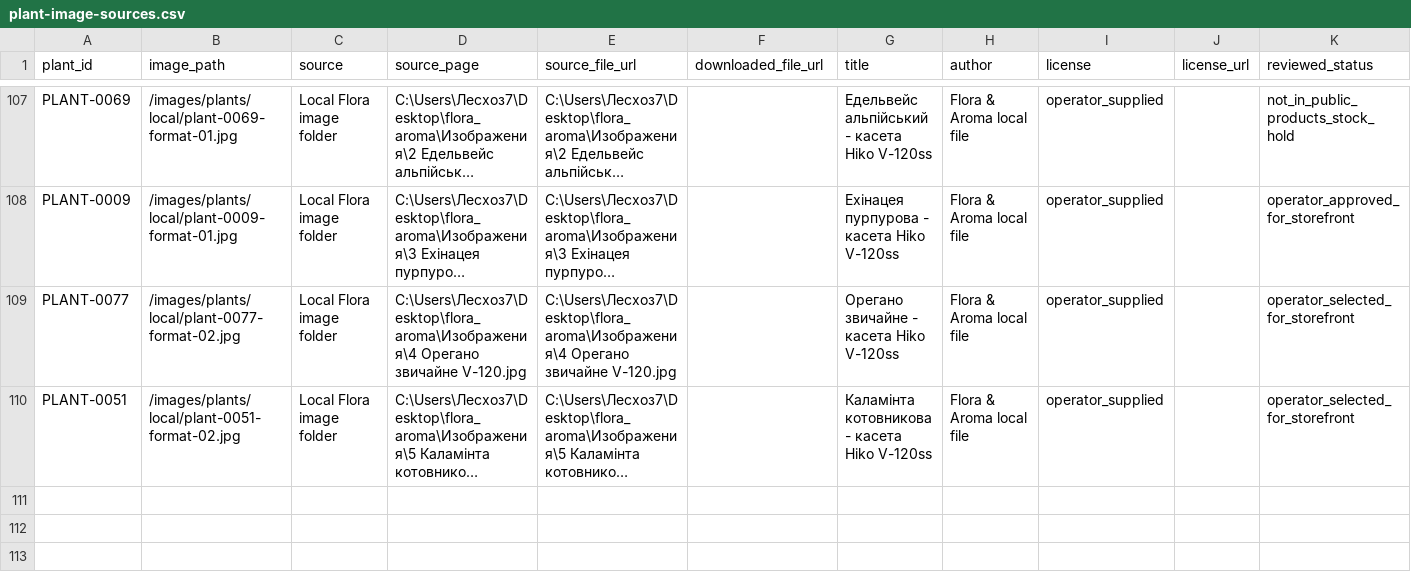
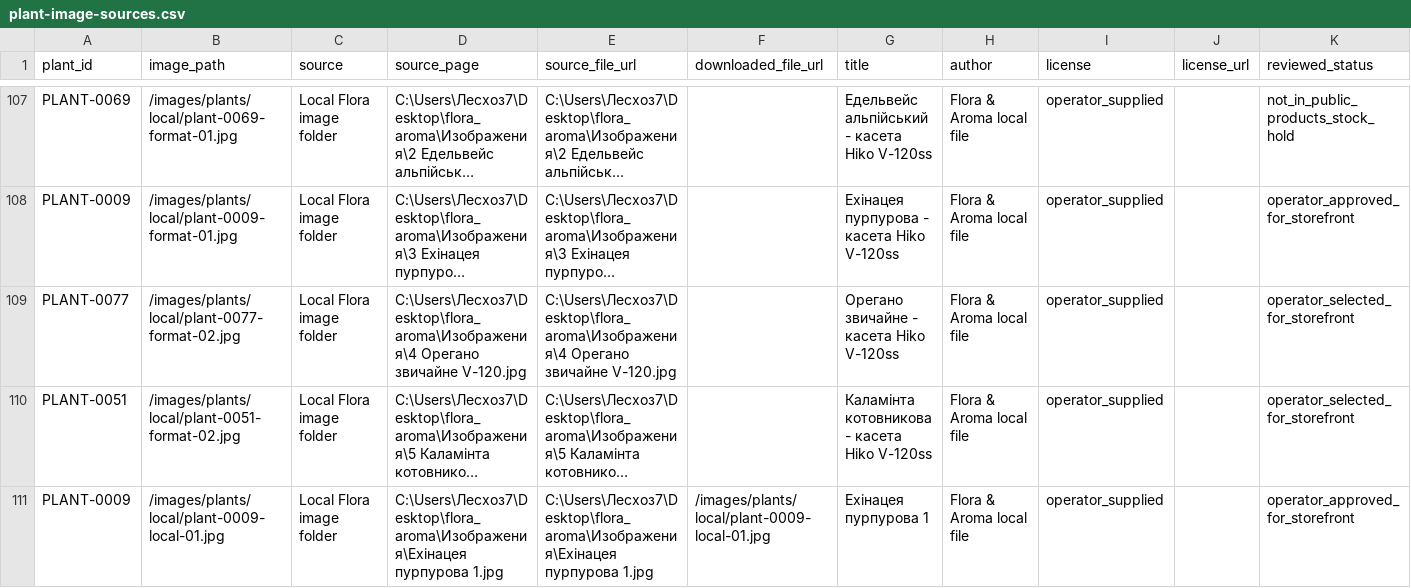
Before and after one commit to prikhodkoab-source/flora-aroma-site, a CSV file: data/plant-image-sources.csv, drawn as a sheet; only a part is shown, gaps mark what is left out; long unchanged cells end in …; the diff names each change by its address in the sheet, - before the commit and + after, or states it on an @@ line.

```diff
--- a/data/plant-image-sources.csv
+++ b/data/plant-image-sources.csv
+row 111: PLANT-0009 | /images/plants/local/plant-0009-local-01.jpg | Local Flora image folder | C:\Users\Лесхоз7\Desktop\flora_aroma\Изображения\Ехінацея пурпурова 1.jpg | C:\Users\Лесхоз7\Desktop\flora_aroma\Изображения\Ехінацея пурпурова 1.jpg | /images/plants/local/plant-0009-local-01.jpg | Ехінацея пурпурова 1 | Flora & Aroma local file | operator_supplied |  | operator_approved_for_storefront
```
Also changed, not shown: data/products.csv, 1 other file.
